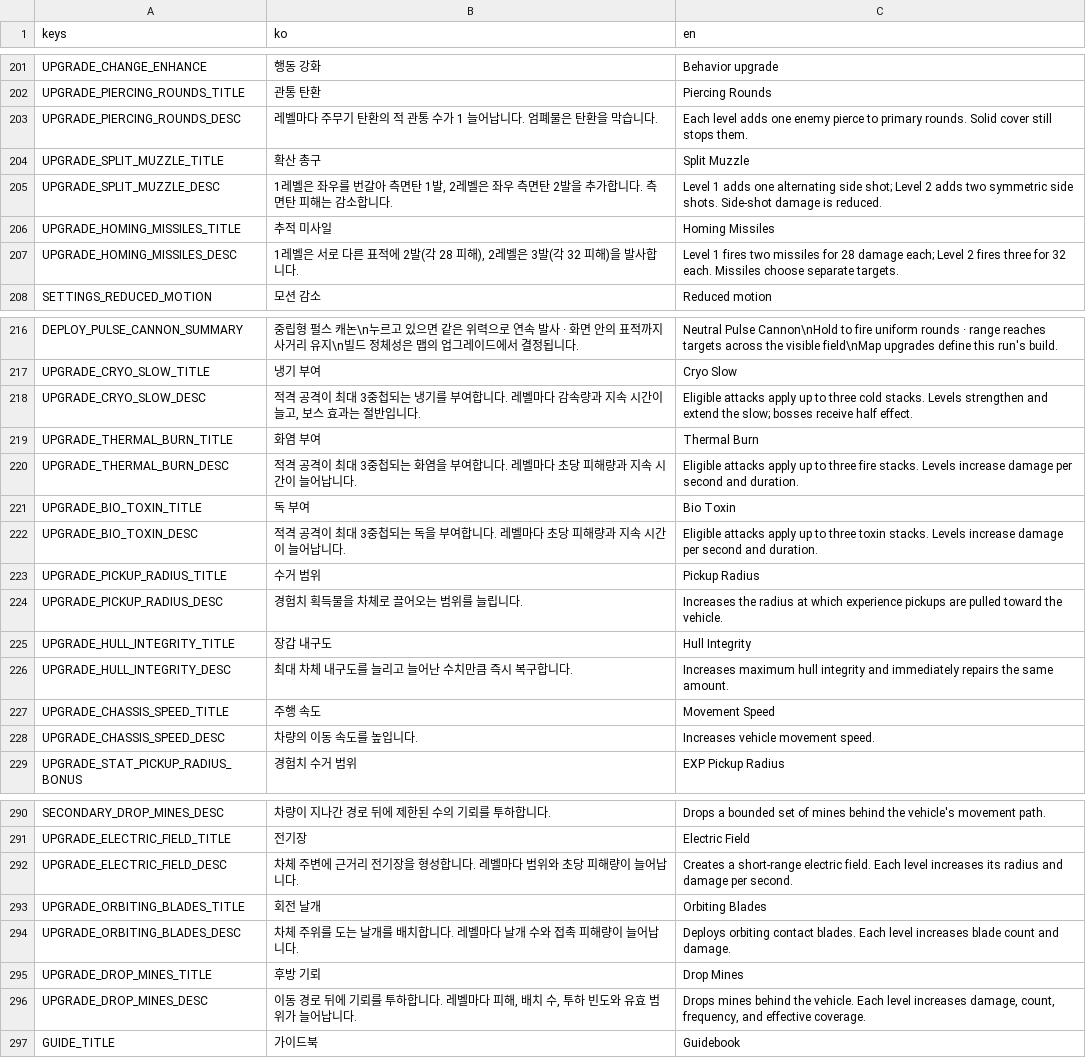
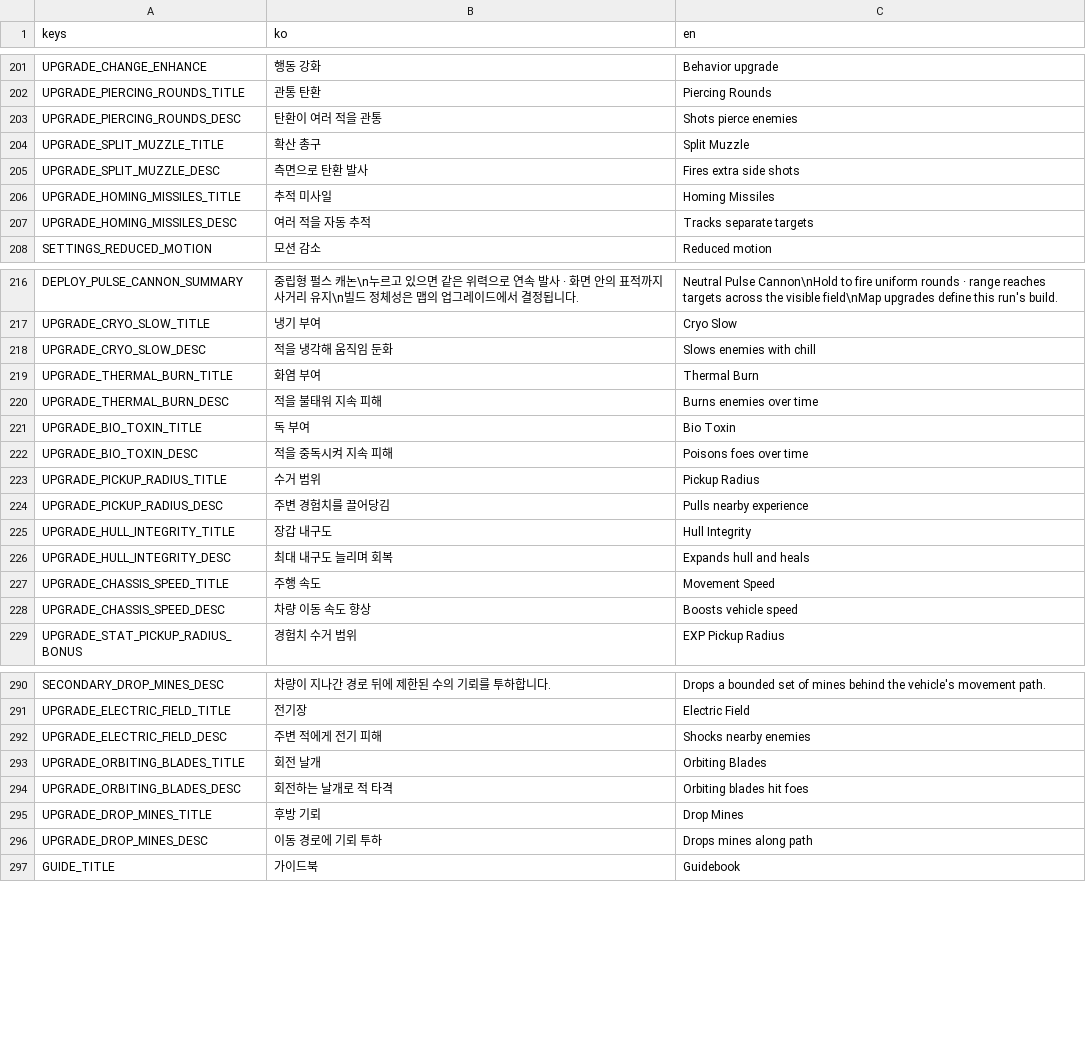
Before and after one commit to simpleusername96/cardborne-platformer, a CSV file: localization/vehicle_stage.csv, drawn as a sheet; only a part is shown, gaps mark what is left out.

Commit message:
fix: restore upgrade summaries and simplify enemy cues

```diff
--- a/localization/vehicle_stage.csv
+++ b/localization/vehicle_stage.csv
@@ -202,7 +202,7 @@ UPGRADE_CHANGE_ENHANCE,"행동 강화","Behavior upgrade"
 UPGRADE_PIERCING_ROUNDS_TITLE,"관통 탄환","Piercing Rounds"
-UPGRADE_PIERCING_ROUNDS_DESC,"레벨마다 주무기 탄환의 적 관통 수가 1 늘어납니다. 엄폐물은 탄환을 막습니다.","Each level adds one enemy pierce to primary rounds. Solid cover still stops them."
+UPGRADE_PIERCING_ROUNDS_DESC,"탄환이 여러 적을 관통","Shots pierce enemies"
 UPGRADE_SPLIT_MUZZLE_TITLE,"확산 총구","Split Muzzle"
-UPGRADE_SPLIT_MUZZLE_DESC,"1레벨은 좌우를 번갈아 측면탄 1발, 2레벨은 좌우 측면탄 2발을 추가합니다. 측면탄 피해는 감소합니다.","Level 1 adds one alternating side shot; Level 2 adds two symmetric side shots. Side-shot damage is reduced."
+UPGRADE_SPLIT_MUZZLE_DESC,"측면으로 탄환 발사","Fires extra side shots"
 UPGRADE_HOMING_MISSILES_TITLE,"추적 미사일","Homing Missiles"
-UPGRADE_HOMING_MISSILES_DESC,"1레벨은 서로 다른 표적에 2발(각 28 피해), 2레벨은 3발(각 32 피해)을 발사합니다.","Level 1 fires two missiles for 28 damage each; Level 2 fires three for 32 each. Missiles choose separate targets."
+UPGRADE_HOMING_MISSILES_DESC,"여러 적을 자동 추적","Tracks separate targets"
 SETTINGS_REDUCED_MOTION,"모션 감소","Reduced motion"
@@ -217,13 +217,13 @@ DEPLOY_PULSE_CANNON_SUMMARY,"중립형 펄스 캐논\n누르고 있으면 같은
 UPGRADE_CRYO_SLOW_TITLE,"냉기 부여","Cryo Slow"
-UPGRADE_CRYO_SLOW_DESC,"적격 공격이 최대 3중첩되는 냉기를 부여합니다. 레벨마다 감속량과 지속 시간이 늘고, 보스 효과는 절반입니다.","Eligible attacks apply up to three cold stacks. Levels strengthen and extend the slow; bosses receive half effect."
+UPGRADE_CRYO_SLOW_DESC,"적을 냉각해 움직임 둔화","Slows enemies with chill"
 UPGRADE_THERMAL_BURN_TITLE,"화염 부여","Thermal Burn"
-UPGRADE_THERMAL_BURN_DESC,"적격 공격이 최대 3중첩되는 화염을 부여합니다. 레벨마다 초당 피해량과 지속 시간이 늘어납니다.","Eligible attacks apply up to three fire stacks. Levels increase damage per second and duration."
+UPGRADE_THERMAL_BURN_DESC,"적을 불태워 지속 피해","Burns enemies over time"
 UPGRADE_BIO_TOXIN_TITLE,"독 부여","Bio Toxin"
-UPGRADE_BIO_TOXIN_DESC,"적격 공격이 최대 3중첩되는 독을 부여합니다. 레벨마다 초당 피해량과 지속 시간이 늘어납니다.","Eligible attacks apply up to three toxin stacks. Levels increase damage per second and duration."
+UPGRADE_BIO_TOXIN_DESC,"적을 중독시켜 지속 피해","Poisons foes over time"
 UPGRADE_PICKUP_RADIUS_TITLE,"수거 범위","Pickup Radius"
-UPGRADE_PICKUP_RADIUS_DESC,"경험치 획득물을 차체로 끌어오는 범위를 늘립니다.","Increases the radius at which experience pickups are pulled toward the vehicle."
+UPGRADE_PICKUP_RADIUS_DESC,"주변 경험치를 끌어당김","Pulls nearby experience"
 UPGRADE_HULL_INTEGRITY_TITLE,"장갑 내구도","Hull Integrity"
-UPGRADE_HULL_INTEGRITY_DESC,"최대 차체 내구도를 늘리고 늘어난 수치만큼 즉시 복구합니다.","Increases maximum hull integrity and immediately repairs the same amount."
+UPGRADE_HULL_INTEGRITY_DESC,"최대 내구도 늘리며 회복","Expands hull and heals"
 UPGRADE_CHASSIS_SPEED_TITLE,"주행 속도","Movement Speed"
-UPGRADE_CHASSIS_SPEED_DESC,"차량의 이동 속도를 높입니다.","Increases vehicle movement speed."
+UPGRADE_CHASSIS_SPEED_DESC,"차량 이동 속도 향상","Boosts vehicle speed"
 UPGRADE_STAT_PICKUP_RADIUS_BONUS,"경험치 수거 범위","EXP Pickup Radius"
@@ -291,7 +291,7 @@ SECONDARY_DROP_MINES_DESC,"차량이 지나간 경로 뒤에 제한된 수의
 UPGRADE_ELECTRIC_FIELD_TITLE,"전기장","Electric Field"
-UPGRADE_ELECTRIC_FIELD_DESC,"차체 주변에 근거리 전기장을 형성합니다. 레벨마다 범위와 초당 피해량이 늘어납니다.","Creates a short-range electric field. Each level increases its radius and damage per second."
+UPGRADE_ELECTRIC_FIELD_DESC,"주변 적에게 전기 피해","Shocks nearby enemies"
 UPGRADE_ORBITING_BLADES_TITLE,"회전 날개","Orbiting Blades"
-UPGRADE_ORBITING_BLADES_DESC,"차체 주위를 도는 날개를 배치합니다. 레벨마다 날개 수와 접촉 피해량이 늘어납니다.","Deploys orbiting contact blades. Each level increases blade count and damage."
+UPGRADE_ORBITING_BLADES_DESC,"회전하는 날개로 적 타격","Orbiting blades hit foes"
 UPGRADE_DROP_MINES_TITLE,"후방 기뢰","Drop Mines"
-UPGRADE_DROP_MINES_DESC,"이동 경로 뒤에 기뢰를 투하합니다. 레벨마다 피해, 배치 수, 투하 빈도와 유효 범위가 늘어납니다.","Drops mines behind the vehicle. Each level increases damage, count, frequency, and effective coverage."
+UPGRADE_DROP_MINES_DESC,"이동 경로에 기뢰 투하","Drops mines along path"
 GUIDE_TITLE,"가이드북","Guidebook"
```
Also changed, not shown: 14 other files.
